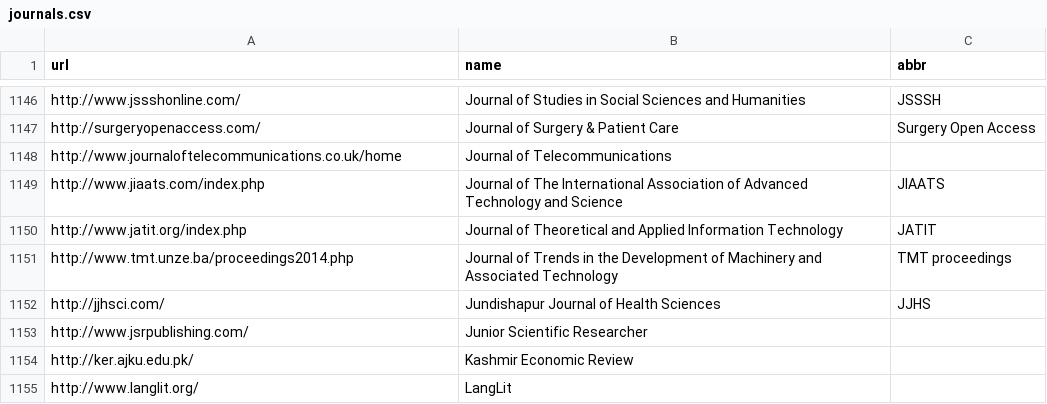
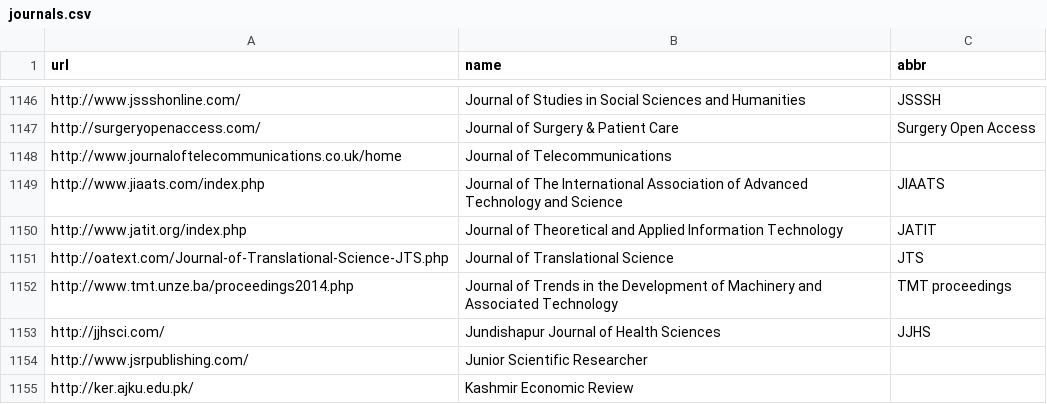
Before and after one commit to stop-predatory-journals/stop-predatory-journals.github.io, a CSV file: _data/journals.csv, drawn as a sheet; only a part is shown, gaps mark what is left out; the shorter side is filled out with more unchanged rows; the diff names each change by its address in the sheet, - before the commit and + after, or states it on an @@ line.

Commit message:
Add Journal of Translational Science
The publisher, Open Access Text, is already listed on the publishers page.

```diff
--- a/_data/journals.csv
+++ b/_data/journals.csv
+row 1151: http://oatext.com/Journal-of-Translational-Science-JTS.php | Journal of Translational Science | JTS
```
